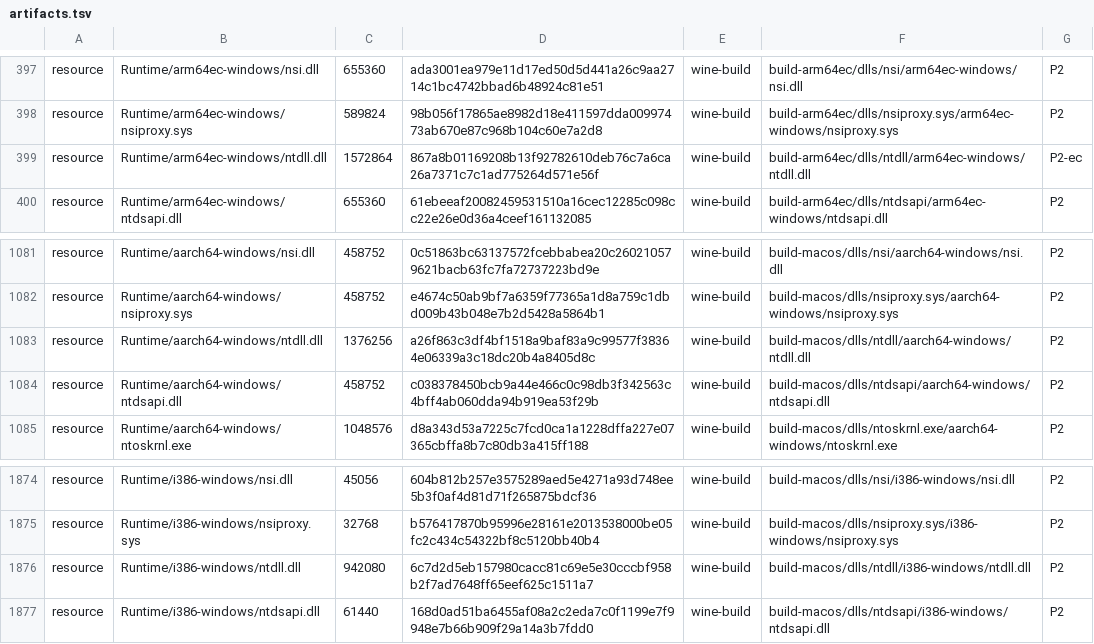
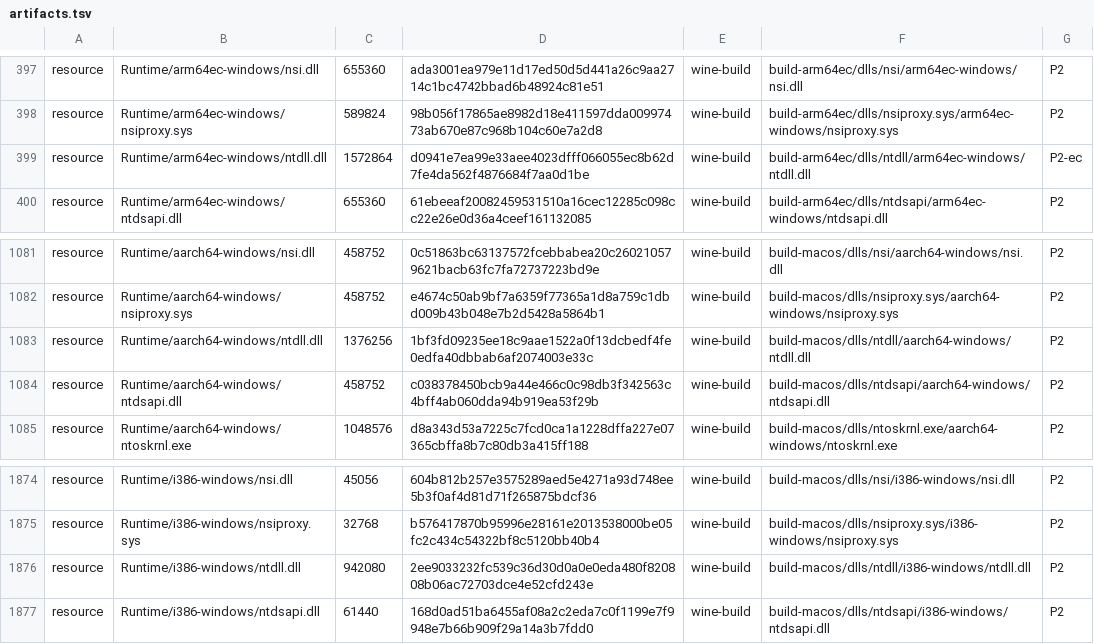
Before and after one commit to Aman122608/playport, a TSV file: app/artifacts.tsv, drawn as a sheet; only a part is shown, gaps mark what is left out.

Commit message:
compat: Football Manager 2022 Resource Archiver Works on Vulkan 16:9 (PLA-66)
The archiver exited 1 because it reads all its data from Football
Manager 2022's folder beside it (its log: "Unable to find some essential
data"); with the game installed it shows its window. Football Manager
2022 itself crashed at once: it ships its own x64 ucrtbase.dll, which
became the emulator's CRT. wine-pe 0034 takes ucrtbase.dll from
system32 always; the game now starts but shows no window in 15 minutes
(Broken; its own issue is to be filed).

```diff
--- a/app/artifacts.tsv
+++ b/app/artifacts.tsv
@@ -398,3 +398,3 @@ resource	Runtime/arm64ec-windows/nsi.dll	655360	ada3001ea979e11d17ed50d5d441a26c
 resource	Runtime/arm64ec-windows/nsiproxy.sys	589824	98b056f17865ae8982d18e411597dda00997473ab670e87c968b104c60e7a2d8	wine-build	build-arm64ec/dlls/nsiproxy.sys/arm64ec-windows/nsiproxy.sys	P2
-resource	Runtime/arm64ec-windows/ntdll.dll	1572864	867a8b01169208b13f92782610deb76c7a6ca26a7371c7c1ad775264d571e56f	wine-build	build-arm64ec/dlls/ntdll/arm64ec-windows/ntdll.dll	P2-ec
+resource	Runtime/arm64ec-windows/ntdll.dll	1572864	d0941e7ea99e33aee4023dfff066055ec8b62d7fe4da562f4876684f7aa0d1be	wine-build	build-arm64ec/dlls/ntdll/arm64ec-windows/ntdll.dll	P2-ec
 resource	Runtime/arm64ec-windows/ntdsapi.dll	655360	61ebeeaf20082459531510a16cec12285c098cc22e26e0d36a4ceef161132085	wine-build	build-arm64ec/dlls/ntdsapi/arm64ec-windows/ntdsapi.dll	P2
@@ -1082,3 +1082,3 @@ resource	Runtime/aarch64-windows/nsi.dll	458752	0c51863bc63137572fcebbabea20c260
 resource	Runtime/aarch64-windows/nsiproxy.sys	458752	e4674c50ab9bf7a6359f77365a1d8a759c1dbd009b43b048e7b2d5428a5864b1	wine-build	build-macos/dlls/nsiproxy.sys/aarch64-windows/nsiproxy.sys	P2
-resource	Runtime/aarch64-windows/ntdll.dll	1376256	a26f863c3df4bf1518a9baf83a9c99577f38364e06339a3c18dc20b4a8405d8c	wine-build	build-macos/dlls/ntdll/aarch64-windows/ntdll.dll	P2
+resource	Runtime/aarch64-windows/ntdll.dll	1376256	1bf3fd09235ee18c9aae1522a0f13dcbedf4fe0edfa40dbbab6af2074003e33c	wine-build	build-macos/dlls/ntdll/aarch64-windows/ntdll.dll	P2
 resource	Runtime/aarch64-windows/ntdsapi.dll	458752	c038378450bcb9a44e466c0c98db3f342563c4bff4ab060dda94b919ea53f29b	wine-build	build-macos/dlls/ntdsapi/aarch64-windows/ntdsapi.dll	P2
@@ -1875,3 +1875,3 @@ resource	Runtime/i386-windows/nsi.dll	45056	604b812b257e3575289aed5e4271a93d748e
 resource	Runtime/i386-windows/nsiproxy.sys	32768	b576417870b95996e28161e2013538000be05fc2c434c54322bf8c5120bb40b4	wine-build	build-macos/dlls/nsiproxy.sys/i386-windows/nsiproxy.sys	P2
-resource	Runtime/i386-windows/ntdll.dll	942080	6c7d2d5eb157980cacc81c69e5e30cccbf958b2f7ad7648ff65eef625c1511a7	wine-build	build-macos/dlls/ntdll/i386-windows/ntdll.dll	P2
+resource	Runtime/i386-windows/ntdll.dll	942080	2ee9033232fc539c36d30d0a0e0eda480f820808b06ac72703dce4e52cfd243e	wine-build	build-macos/dlls/ntdll/i386-windows/ntdll.dll	P2
 resource	Runtime/i386-windows/ntdsapi.dll	61440	168d0ad51ba6455af08a2c2eda7c0f1199e7f9948e7b66b909f29a14a3b7fdd0	wine-build	build-macos/dlls/ntdsapi/i386-windows/ntdsapi.dll	P2
```
Also changed, not shown: build/generated/wine-pe-aarch64-windows.tsv, build/generated/wine-pe-i386-windows.tsv, 5 other files.
